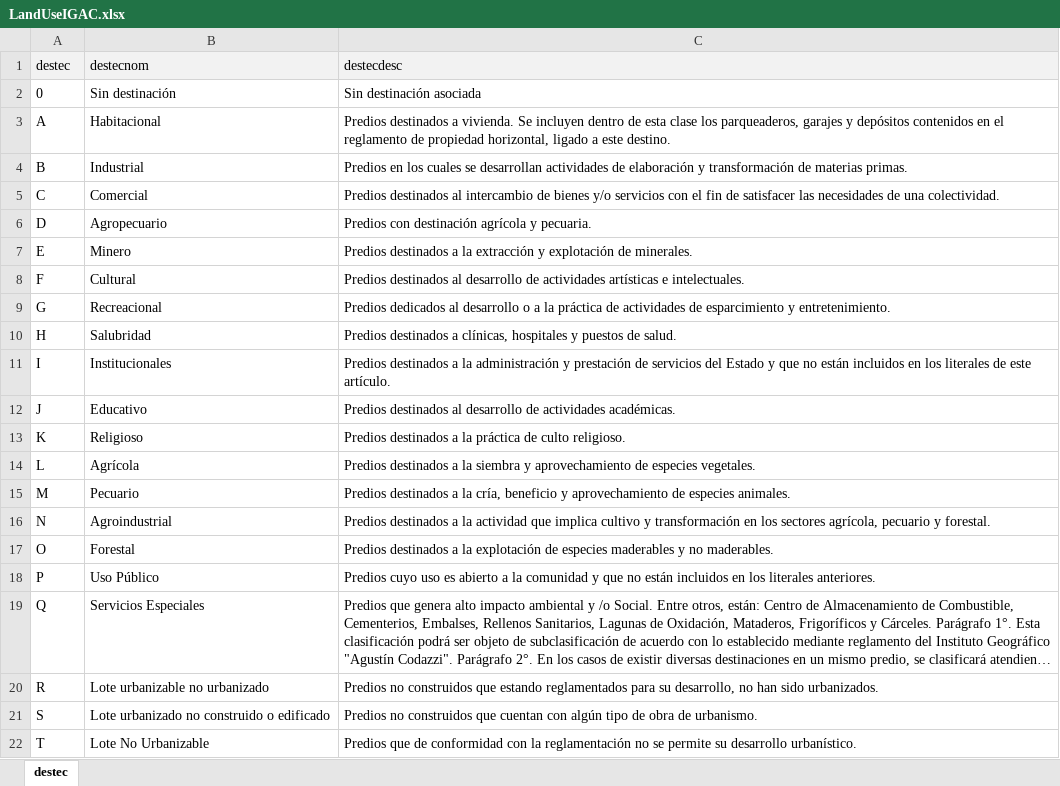
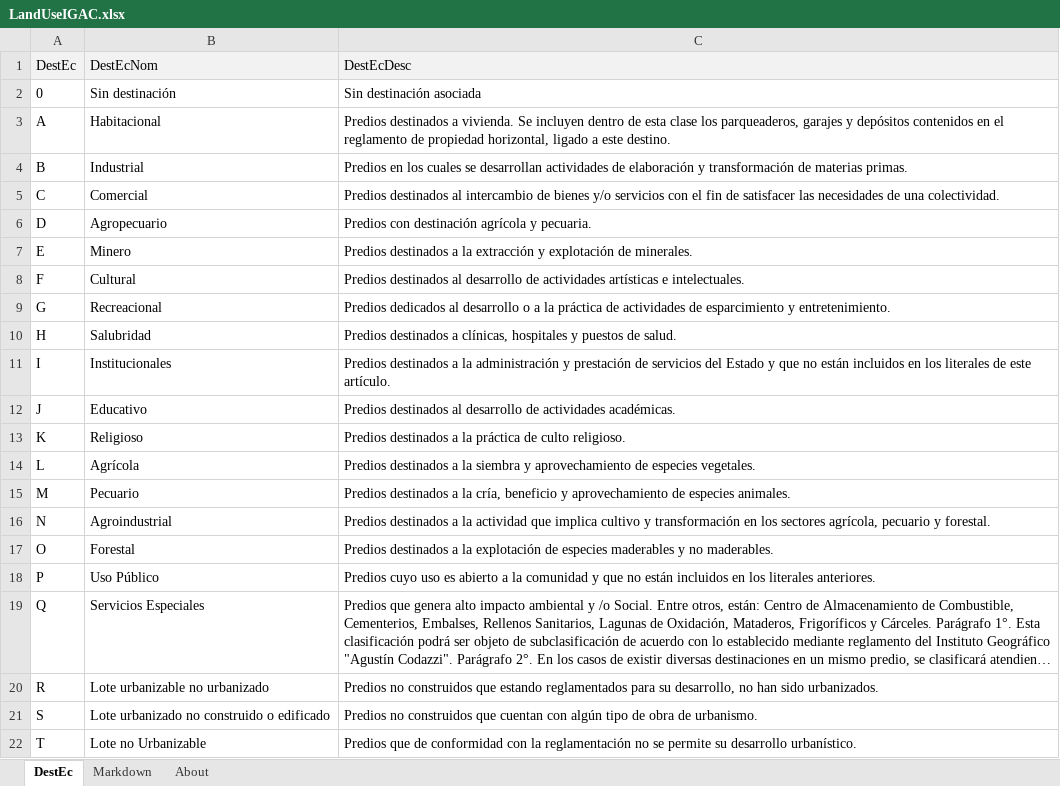
Before and after one commit to rcfdtools/R.SIGE, an Excel workbook: activity/LandUseIGAC/LandUseIGAC.xlsx, sheet DestEc, drawn as a sheet; long unchanged cells end in …; values as stored, in another font and other column widths than the file's, no borders; removed rows and columns are numbered as before the commit, all else as after; the diff names each change by its address in the sheet, - before the commit and + after, or states it on an @@ line.

```diff
--- a/activity/LandUseIGAC/LandUseIGAC.xlsx (sheet DestEc)
+++ b/activity/LandUseIGAC/LandUseIGAC.xlsx (sheet DestEc)
-sheet tab: destec
+sheet tab: DestEc
+sheet tab: Markdown
+sheet tab: About
-row 1: destec | destecnom | destecdesc
+row 1: DestEc | DestEcNom | DestEcDesc
-B22: Lote No Urbanizable
+B22: Lote no Urbanizable
```
Also changed, not shown: 18 other files.
